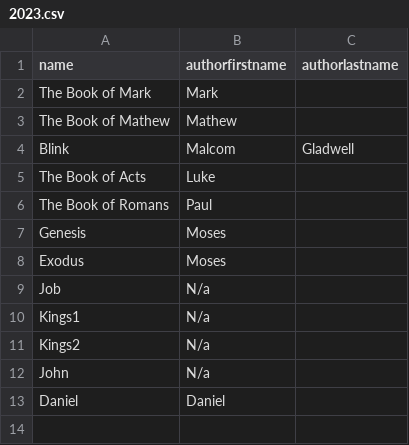
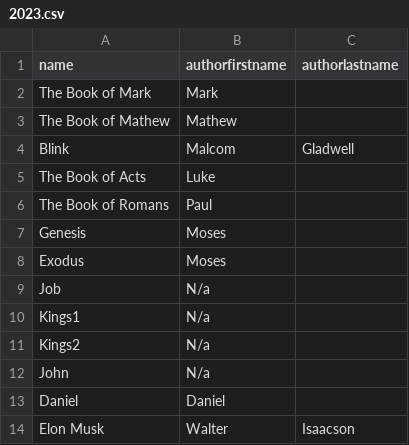
Before and after one commit to moimigueldev/mois-reading-list, a CSV file: 2023.csv, drawn as a sheet.

Commit message:
added new book

```diff
--- a/2023.csv
+++ b/2023.csv
@@ -13 +13,2 @@ name,authorfirstname,authorlastname
 "Daniel", "Daniel", ""
+"Elon Musk", "Walter", "Isaacson"
```
